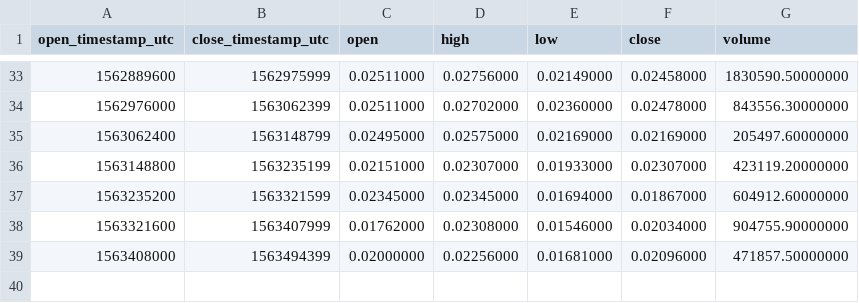
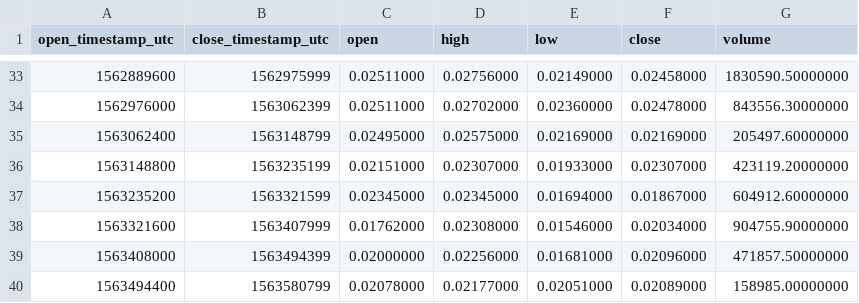
Before and after one commit to cryptobigbro/binance-FTMUSDC, a CSV file: binance-FTMUSDC-1d.csv, drawn as a sheet; only a part is shown, gaps mark what is left out.

```diff
--- a/binance-FTMUSDC-1d.csv
+++ b/binance-FTMUSDC-1d.csv
@@ -39 +39,2 @@ open_timestamp_utc,close_timestamp_utc,open,high,low,close,volume
 1563408000,1563494399,0.02000000,0.02256000,0.01681000,0.02096000,471857.50000000
+1563494400,1563580799,0.02078000,0.02177000,0.02051000,0.02089000,158985.00000000
```
Also changed, not shown: binance-FTMUSDC-1h.csv.
